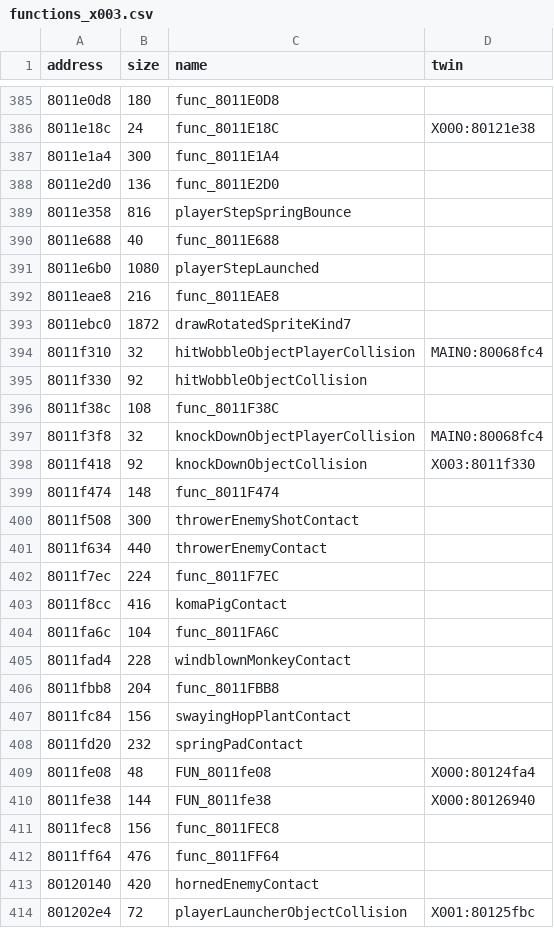
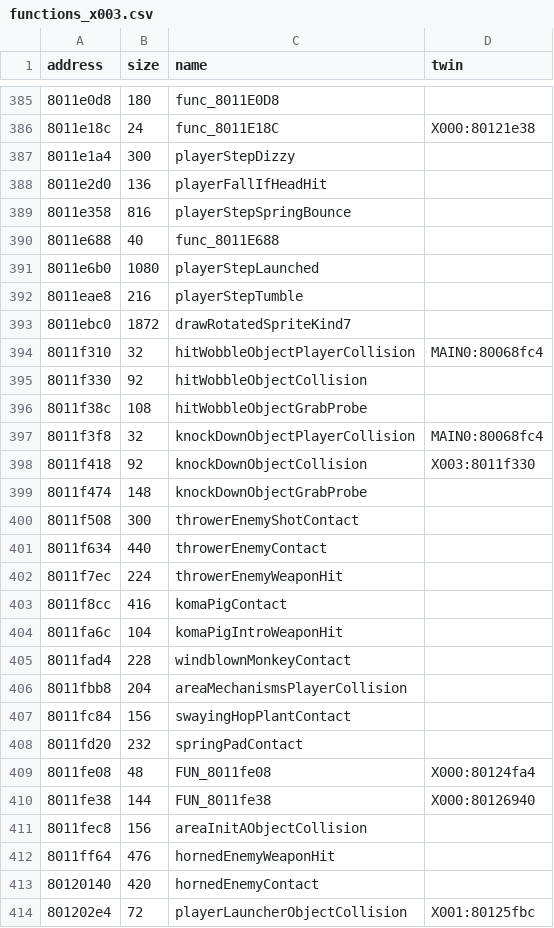
Before and after one commit to afsenovilla/Tombi-Decomp, a CSV file: notes/functions_x003.csv, drawn as a sheet; only a part is shown, gaps mark what is left out; the diff covers the shown part only.

```diff
--- a/notes/functions_x003.csv
+++ b/notes/functions_x003.csv
@@ -386,4 +386,4 @@ address,size,name,twin
 8011e18c,24,func_8011E18C,X000:80121e38
-8011e1a4,300,func_8011E1A4,
-8011e2d0,136,func_8011E2D0,
+8011e1a4,300,playerStepDizzy,
+8011e2d0,136,playerFallIfHeadHit,
 8011e358,816,playerStepSpringBounce,
@@ -391,3 +391,3 @@ address,size,name,twin
 8011e6b0,1080,playerStepLaunched,
-8011eae8,216,func_8011EAE8,
+8011eae8,216,playerStepTumble,
 8011ebc0,1872,drawRotatedSpriteKind7,
@@ -395,13 +395,13 @@ address,size,name,twin
 8011f330,92,hitWobbleObjectCollision,
-8011f38c,108,func_8011F38C,
+8011f38c,108,hitWobbleObjectGrabProbe,
 8011f3f8,32,knockDownObjectPlayerCollision,MAIN0:80068fc4
 8011f418,92,knockDownObjectCollision,X003:8011f330
-8011f474,148,func_8011F474,
+8011f474,148,knockDownObjectGrabProbe,
 8011f508,300,throwerEnemyShotContact,
 8011f634,440,throwerEnemyContact,
-8011f7ec,224,func_8011F7EC,
+8011f7ec,224,throwerEnemyWeaponHit,
 8011f8cc,416,komaPigContact,
-8011fa6c,104,func_8011FA6C,
+8011fa6c,104,komaPigIntroWeaponHit,
 8011fad4,228,windblownMonkeyContact,
-8011fbb8,204,func_8011FBB8,
+8011fbb8,204,areaMechanismsPlayerCollision,
 8011fc84,156,swayingHopPlantContact,
@@ -410,4 +410,4 @@ address,size,name,twin
 8011fe38,144,FUN_8011fe38,X000:80126940
-8011fec8,156,func_8011FEC8,
-8011ff64,476,func_8011FF64,
+8011fec8,156,areaInitAObjectCollision,
+8011ff64,476,hornedEnemyWeaponHit,
 80120140,420,hornedEnemyContact,
```
Also changed, not shown: 11 edited cells elsewhere in this file, notes/functions_x001.csv, 29 other files.
